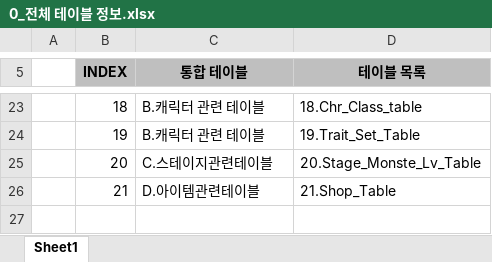
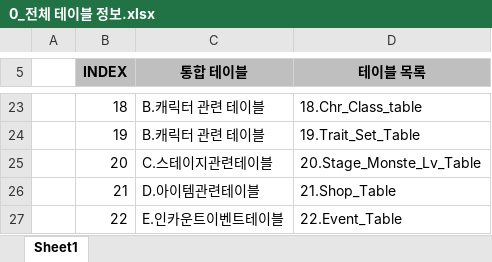
Before and after one commit to kauthor/FluffyDiscatDevelop, an Excel workbook: Plan/Table/0_전체 테이블 정보.xlsx, sheet Sheet1, drawn as a sheet; only a part is shown, gaps mark what is left out; values as stored, in another font and other column widths than the file's, no borders; conditional formats not drawn; the diff names each change by its address in the sheet, - before the commit and + after, or states it on an @@ line.

```diff
--- a/Plan/Table/0_전체 테이블 정보.xlsx (sheet Sheet1)
+++ b/Plan/Table/0_전체 테이블 정보.xlsx (sheet Sheet1)
+row 27:  | 22 | E.인카운트이벤트테이블 | 22.Event_Table
```
Also changed, not shown: 4 other files.
